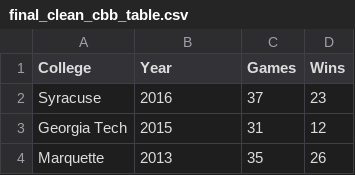
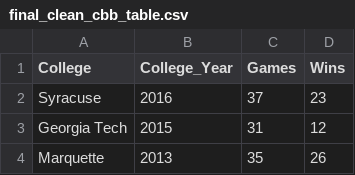
Before and after one commit to Heyitskochi/NBA_College_Basketball, a CSV file: CBB_Data/final_clean_cbb_table.csv, drawn as a sheet; only a part is shown.

Commit message:
change column name

```diff
--- a/CBB_Data/final_clean_cbb_table.csv
+++ b/CBB_Data/final_clean_cbb_table.csv
@@ -1,2 +1,2 @@
-College,Year,Games,Wins
+College,College_Year,Games,Wins
 Syracuse,2016,37,23
```
Also changed, not shown: 1 other file.
